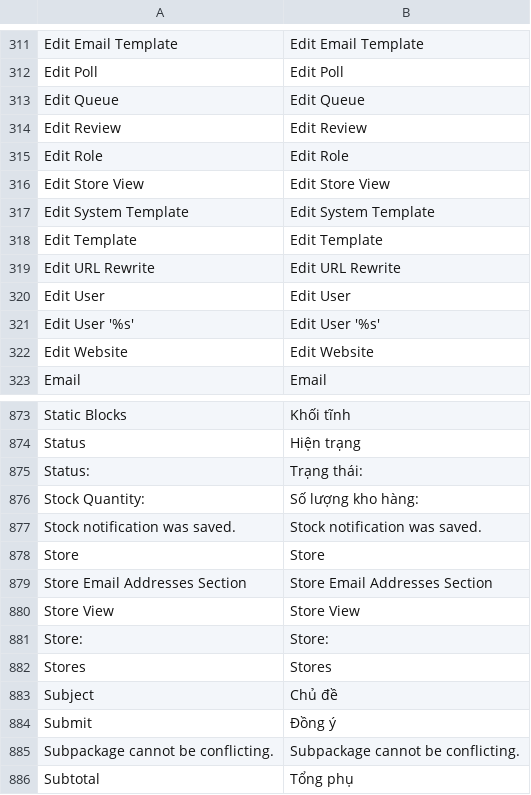
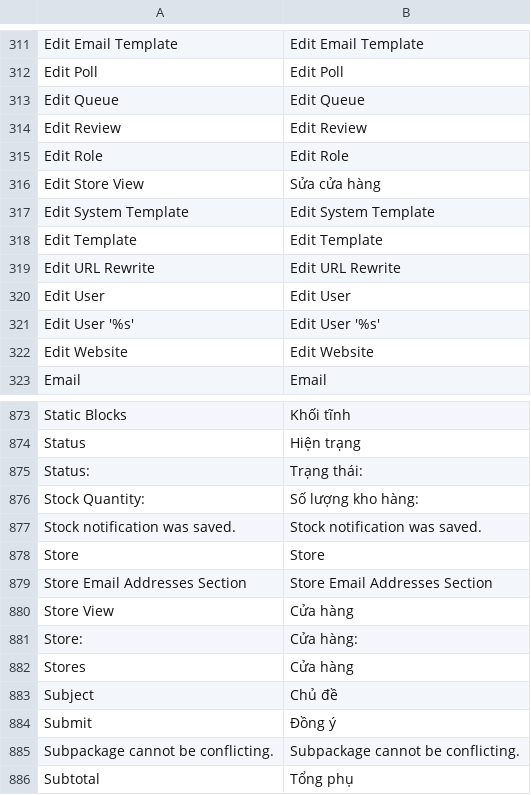
Before and after one commit to vanduc1102/viet-hoa-magento, a CSV file: vi_VN/Mage_Adminhtml.csv, drawn as a sheet; only a part is shown, gaps mark what is left out.

```diff
--- a/vi_VN/Mage_Adminhtml.csv
+++ b/vi_VN/Mage_Adminhtml.csv
@@ -315,3 +315,3 @@
 "Edit Role","Edit Role"
-"Edit Store View","Edit Store View"
+"Edit Store View","Sửa cửa hàng"
 "Edit System Template","Edit System Template"
@@ -879,5 +879,5 @@
 "Store Email Addresses Section","Store Email Addresses Section"
-"Store View","Store View"
-"Store:","Store:"
-"Stores","Stores"
+"Store View","Cửa hàng"
+"Store:","Cửa hàng:"
+"Stores","Cửa hàng"
 "Subject","Chủ đề"
```
Also changed, not shown: vi_VN/Mage_Bundle.csv, vi_VN/Mage_Catalog.csv, 11 other files.
